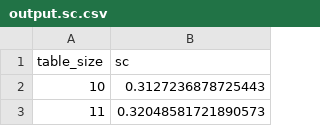
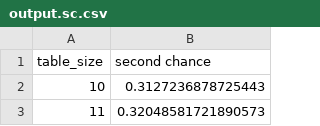
Before and after one commit to drklee3/COEN177L, a CSV file: lab4/data/output.sc.csv (was lab4/output.sc.csv), drawn as a sheet; only a part is shown.

Commit message:
Add merged data

```diff
--- a/lab4/output.sc.csv
+++ b/lab4/data/output.sc.csv
@@ -1,2 +1,2 @@
-table_size,sc
+table_size,second chance
 10,0.3127236878725443
```
Also changed, not shown: 5 other files.
